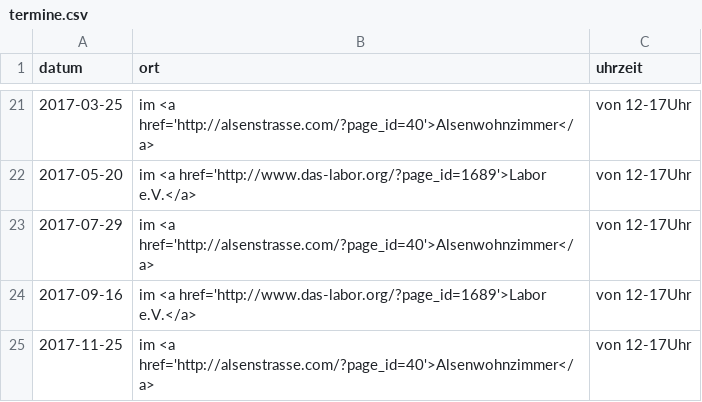
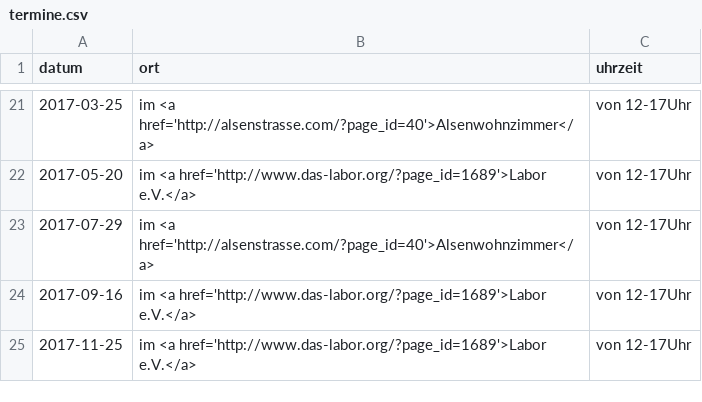
Before and after one commit to das-labor/repaircafe-bochum.de, a CSV file: _data/termine.csv, drawn as a sheet; only a part is shown, gaps mark what is left out.

Commit message:
Termin geändert

```diff
--- a/_data/termine.csv
+++ b/_data/termine.csv
@@ -24,2 +24,2 @@ datum,ort,uhrzeit
 2017-09-16, im <a href='http://www.das-labor.org/?page_id=1689'>Labor e.V.</a>, von 12-17Uhr
-2017-11-25, im <a href='http://alsenstrasse.com/?page_id=40'>Alsenwohnzimmer</a>, von 12-17Uhr
+2017-11-25, im <a href='http://www.das-labor.org/?page_id=1689'>Labor e.V.</a>, von 12-17Uhr
```
